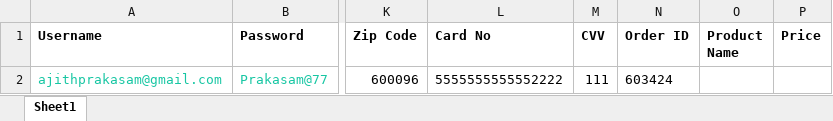
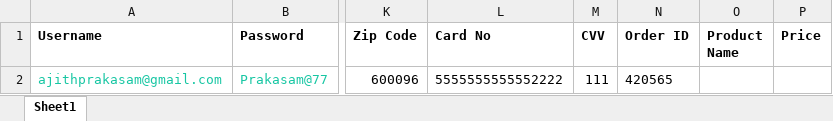
Before and after one commit to prakasamajith/Frame-Work, an Excel workbook: Excel Sheet/Order ID Creation Test Data.xlsx, sheet Sheet1, drawn as a sheet; only a part is shown, gaps mark what is left out; values as stored, in another font and other column widths than the file's, no borders; the diff names each change by its address in the sheet, - before the commit and + after, or states it on an @@ line.

```diff
--- a/Excel Sheet/Order ID Creation Test Data.xlsx (sheet Sheet1)
+++ b/Excel Sheet/Order ID Creation Test Data.xlsx (sheet Sheet1)
-N2 (Order ID): 603424
+N2 (Order ID): 420565
```
Also changed, not shown: 9 other files.
